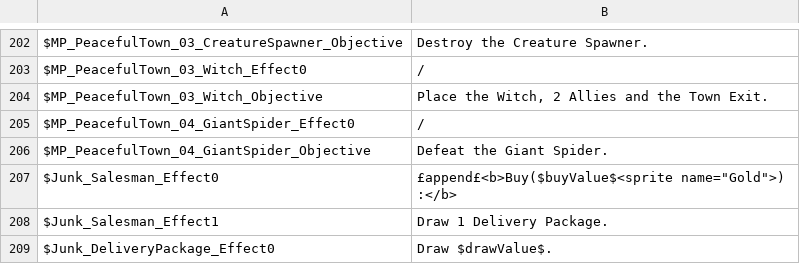
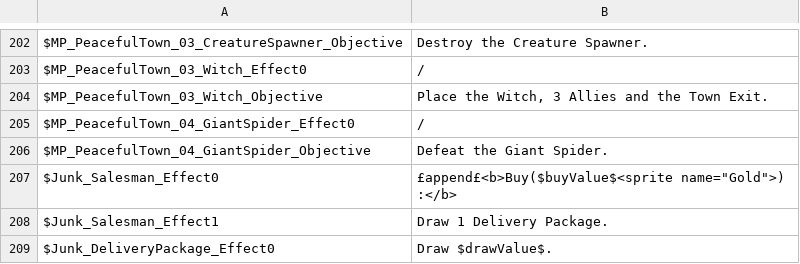
Before and after one commit to thomasdepraz/TaleTellerRepo, a CSV file: TaleTeller Prototypes/Assets/Localization/Files/CardsDatabase.csv, drawn as a sheet; only a part is shown, gaps mark what is left out.

Commit message:
feat: End Equilibrage Peacefull Town

```diff
--- a/TaleTeller Prototypes/Assets/Localization/Files/CardsDatabase.csv
+++ b/TaleTeller Prototypes/Assets/Localization/Files/CardsDatabase.csv
@@ -203,3 +203,3 @@ $MP_PeacefulTown_03_CreatureSpawner_Objective	Destroy the Creature Spawner.
 $MP_PeacefulTown_03_Witch_Effect0	/
-$MP_PeacefulTown_03_Witch_Objective	Place the Witch, 2 Allies and the Town Exit.
+$MP_PeacefulTown_03_Witch_Objective	Place the Witch, 3 Allies and the Town Exit.
 $MP_PeacefulTown_04_GiantSpider_Effect0	/
```
Also changed, not shown: 7 other files.
